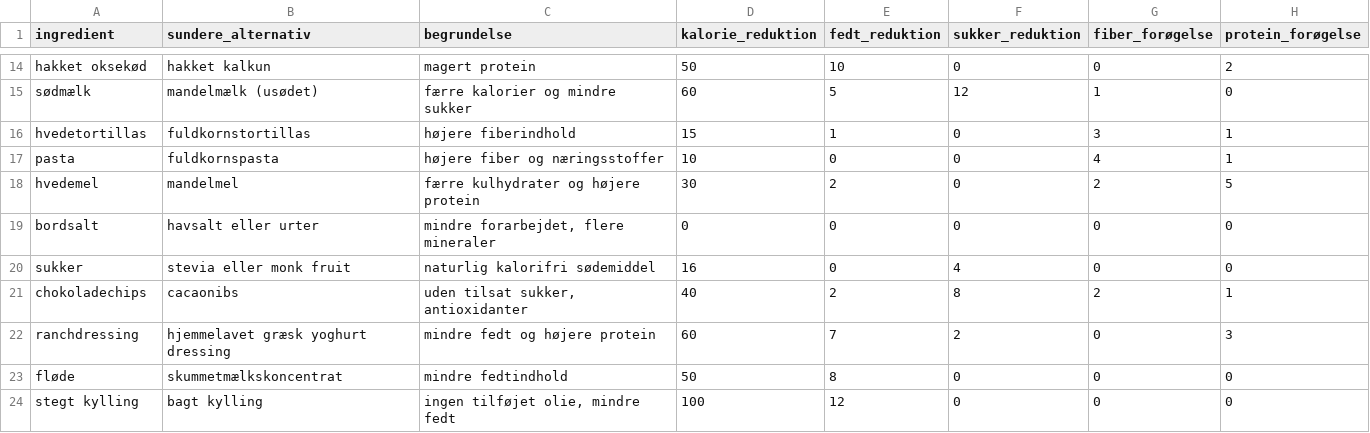
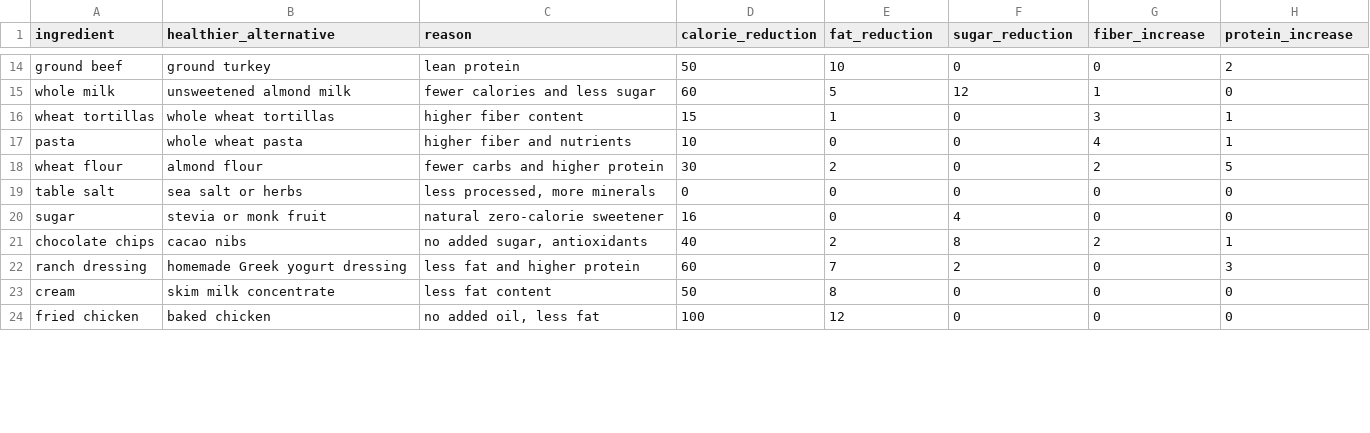
Before and after one commit to Hjarno1/FoodNudging, a CSV file: health_nudger/data/substitutions.csv, drawn as a sheet; only a part is shown, gaps mark what is left out; the diff covers the shown part only; the diff names each change by its address in the sheet, - before the commit and + after, or states it on an @@ line.

```diff
--- a/health_nudger/data/substitutions.csv
+++ b/health_nudger/data/substitutions.csv
-B1: sundere_alternativ
+B1: healthier_alternative
-C1: begrundelse
+C1: reason
-D1: kalorie_reduktion
+D1: calorie_reduction
-E1: fedt_reduktion
+E1: fat_reduction
-F1: sukker_reduktion
+F1: sugar_reduction
-G1: fiber_forøgelse
+G1: fiber_increase
-H1: protein_forøgelse
+H1: protein_increase
-A14 (ingredient): hakket oksekød
+A14 (ingredient): ground beef
-B14 (healthier_alternative): hakket kalkun
+B14 (healthier_alternative): ground turkey
-C14 (reason): magert protein
+C14 (reason): lean protein
-A15 (ingredient): sødmælk
+A15 (ingredient): whole milk
-B15 (healthier_alternative): mandelmælk (usødet)
+B15 (healthier_alternative): unsweetened almond milk
-C15 (reason): færre kalorier og mindre sukker
+C15 (reason): fewer calories and less sugar
-A16 (ingredient): hvedetortillas
+A16 (ingredient): wheat tortillas
-B16 (healthier_alternative): fuldkornstortillas
+B16 (healthier_alternative): whole wheat tortillas
-C16 (reason): højere fiberindhold
+C16 (reason): higher fiber content
-B17 (healthier_alternative): fuldkornspasta
+B17 (healthier_alternative): whole wheat pasta
-C17 (reason): højere fiber og næringsstoffer
+C17 (reason): higher fiber and nutrients
-A18 (ingredient): hvedemel
+A18 (ingredient): wheat flour
-B18 (healthier_alternative): mandelmel
+B18 (healthier_alternative): almond flour
-C18 (reason): færre kulhydrater og højere protein
+C18 (reason): fewer carbs and higher protein
-A19 (ingredient): bordsalt
+A19 (ingredient): table salt
-B19 (healthier_alternative): havsalt eller urter
+B19 (healthier_alternative): sea salt or herbs
-C19 (reason): mindre forarbejdet, flere mineraler
+C19 (reason): less processed, more minerals
-A20 (ingredient): sukker
+A20 (ingredient): sugar
-B20 (healthier_alternative): stevia eller monk fruit
+B20 (healthier_alternative): stevia or monk fruit
-C20 (reason): naturlig kalorifri sødemiddel
+C20 (reason): natural zero-calorie sweetener
-A21 (ingredient): chokoladechips
+A21 (ingredient): chocolate chips
-B21 (healthier_alternative): cacaonibs
+B21 (healthier_alternative): cacao nibs
-C21 (reason): uden tilsat sukker, antioxidanter
+C21 (reason): no added sugar, antioxidants
-A22 (ingredient): ranchdressing
+A22 (ingredient): ranch dressing
-B22 (healthier_alternative): hjemmelavet græsk yoghurt dressing
+B22 (healthier_alternative): homemade Greek yogurt dressing
-C22 (reason): mindre fedt og højere protein
+C22 (reason): less fat and higher protein
-A23 (ingredient): fløde
+A23 (ingredient): cream
-B23 (healthier_alternative): skummetmælkskoncentrat
+B23 (healthier_alternative): skim milk concentrate
-C23 (reason): mindre fedtindhold
+C23 (reason): less fat content
-A24 (ingredient): stegt kylling
+A24 (ingredient): fried chicken
-B24 (healthier_alternative): bagt kylling
+B24 (healthier_alternative): baked chicken
-C24 (reason): ingen tilføjet olie, mindre fedt
+C24 (reason): no added oil, less fat
```
Also changed, not shown: 2 added rows and 130 edited cells elsewhere in this file, 18 other files.
